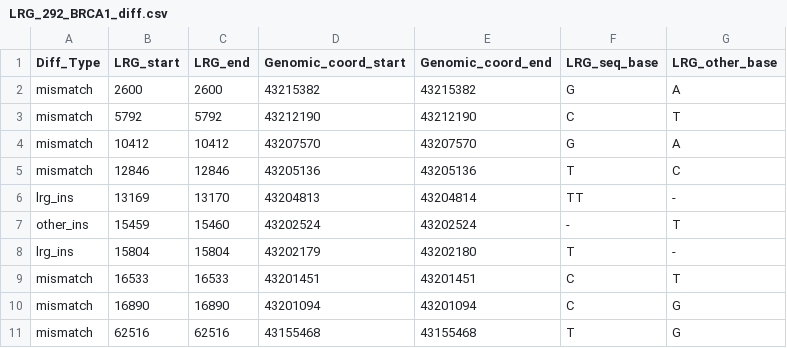
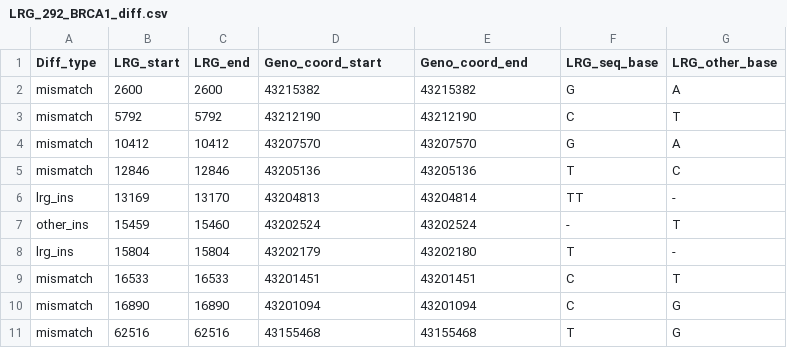
Before and after one commit to idoiag/LRG_project, a CSV file: Outputs/LRG_292_BRCA1_diff.csv, drawn as a sheet.

Commit message:
Code cleaned -less hardcoded- and simplified. Code to create a build_diff doc now included in new function. Heading for coordinates files amended. Commenting improved. README file updated with new text and typos corrected.
lrgext_v8.1 has cleaner

```diff
--- a/Outputs/LRG_292_BRCA1_diff.csv
+++ b/Outputs/LRG_292_BRCA1_diff.csv
@@ -1,2 +1,2 @@
-Diff_Type,LRG_start,LRG_end,Genomic_coord_start,Genomic_coord_end,LRG_seq_base,LRG_other_base
+Diff_type,LRG_start,LRG_end,Geno_coord_start,Geno_coord_end,LRG_seq_base,LRG_other_base
 mismatch,2600,2600,43215382,43215382,G,A
```
Also changed, not shown: 18 other files.
